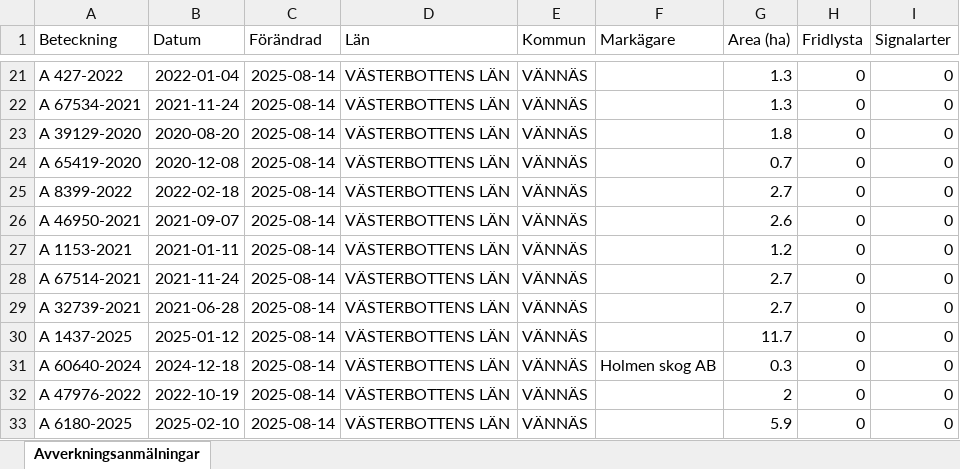
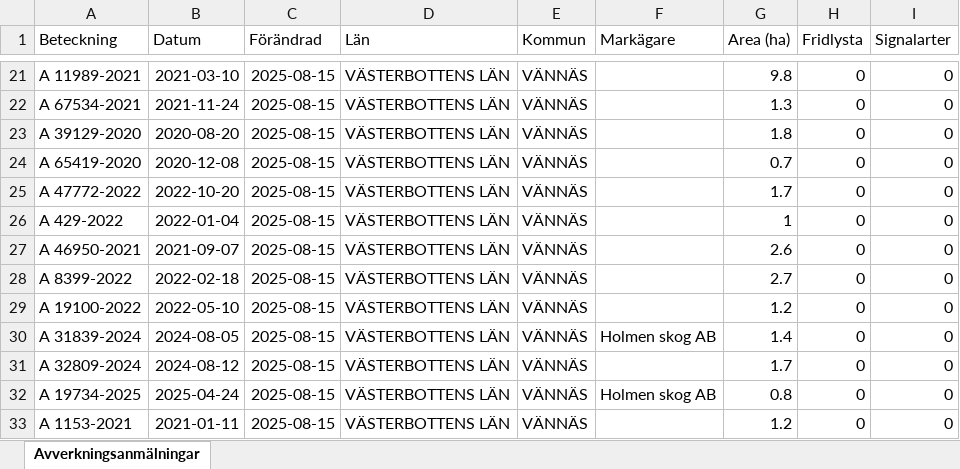
Before and after one commit to klasma/Logging_2460, an Excel workbook: Översikt VÄNNÄS.xlsx, sheet Avverkningsanmälningar, drawn as a sheet; only a part is shown, gaps mark what is left out; values as stored, in another font and other column widths than the file's, no borders; the diff covers the shown part only; the diff names each change by its address in the sheet, - before the commit and + after, or states it on an @@ line.

```diff
--- a/Översikt VÄNNÄS.xlsx (sheet Avverkningsanmälningar)
+++ b/Översikt VÄNNÄS.xlsx (sheet Avverkningsanmälningar)
-A21 (Beteckning): A 427-2022
+A21 (Beteckning): A 11989-2021
-B21 (Datum): 2022-01-04
+B21 (Datum): 2021-03-10
-C21:C33 (Förändrad): 2025-08-14
+C21:C33 (Förändrad): 2025-08-15
-G21 (Area (ha)): 1.3
+G21 (Area (ha)): 9.8
-A25 (Beteckning): A 8399-2022
+A25 (Beteckning): A 47772-2022
-B25 (Datum): 2022-02-18
+B25 (Datum): 2022-10-20
-G25 (Area (ha)): 2.7
+G25 (Area (ha)): 1.7
-A26 (Beteckning): A 46950-2021
+A26 (Beteckning): A 429-2022
-B26 (Datum): 2021-09-07
+B26 (Datum): 2022-01-04
-G26 (Area (ha)): 2.6
+G26 (Area (ha)): 1
-A27 (Beteckning): A 1153-2021
+A27 (Beteckning): A 46950-2021
-B27 (Datum): 2021-01-11
+B27 (Datum): 2021-09-07
-G27 (Area (ha)): 1.2
+G27 (Area (ha)): 2.6
-A28 (Beteckning): A 67514-2021
+A28 (Beteckning): A 8399-2022
-B28 (Datum): 2021-11-24
+B28 (Datum): 2022-02-18
-A29 (Beteckning): A 32739-2021
+A29 (Beteckning): A 19100-2022
-B29 (Datum): 2021-06-28
+B29 (Datum): 2022-05-10
-G29 (Area (ha)): 2.7
+G29 (Area (ha)): 1.2
-A30 (Beteckning): A 1437-2025
+A30 (Beteckning): A 31839-2024
-B30 (Datum): 2025-01-12
+B30 (Datum): 2024-08-05
-F30 (Markägare): (empty)
+F30 (Markägare): Holmen skog AB
-G30 (Area (ha)): 11.7
+G30 (Area (ha)): 1.4
-A31 (Beteckning): A 60640-2024
+A31 (Beteckning): A 32809-2024
-B31 (Datum): 2024-12-18
+B31 (Datum): 2024-08-12
-F31 (Markägare): Holmen skog AB
+F31 (Markägare): (empty)
-G31 (Area (ha)): 0.3
+G31 (Area (ha)): 1.7
-A32 (Beteckning): A 47976-2022
+A32 (Beteckning): A 19734-2025
-B32 (Datum): 2022-10-19
+B32 (Datum): 2025-04-24
-F32 (Markägare): (empty)
+F32 (Markägare): Holmen skog AB
-G32 (Area (ha)): 2
+G32 (Area (ha)): 0.8
-A33 (Beteckning): A 6180-2025
+A33 (Beteckning): A 1153-2021
-B33 (Datum): 2025-02-10
+B33 (Datum): 2021-01-11
-G33 (Area (ha)): 5.9
+G33 (Area (ha)): 1.2
```
Also changed, not shown: 835 edited cells elsewhere in this sheet, artfynd/A 19776-2025 artfynd.xlsx, artfynd/A 21711-2025 artfynd.xlsx, 42 other files.
